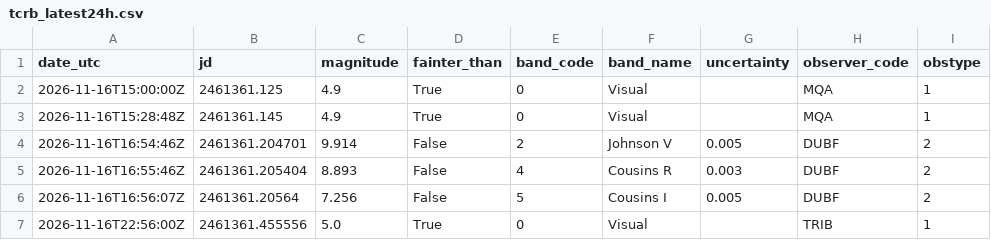
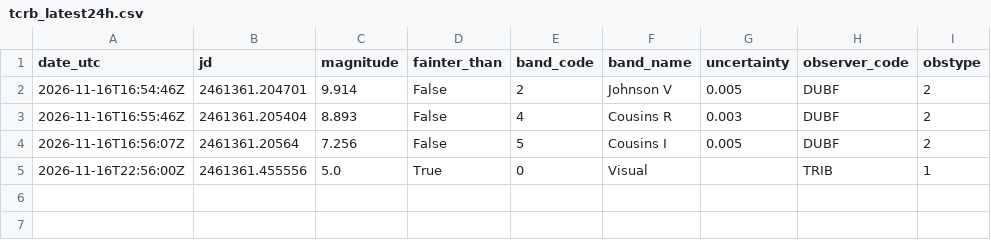
Before and after one commit to thg4web/vso, a CSV file: static/exports/tcrb_latest24h.csv, drawn as a sheet; the diff names each change by its address in the sheet, - before the commit and + after, or states it on an @@ line.

Commit message:
Data refresh: 2026-11-17T16:13:12Z

```diff
--- a/static/exports/tcrb_latest24h.csv
+++ b/static/exports/tcrb_latest24h.csv
-row 2: 2026-11-16T15:00:00Z | 2461361.125 | 4.9 | True | 0 | Visual |  | MQA | 1
-row 3: 2026-11-16T15:28:48Z | 2461361.145 | 4.9 | True | 0 | Visual |  | MQA | 1
```
Also changed, not shown: 2 other files.
